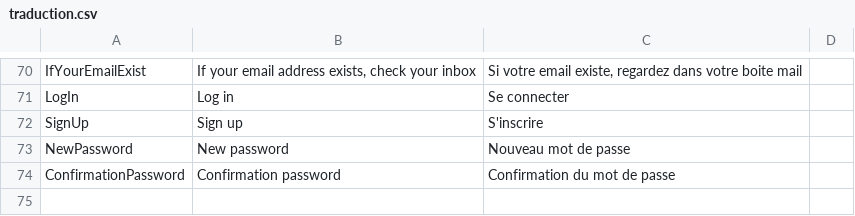
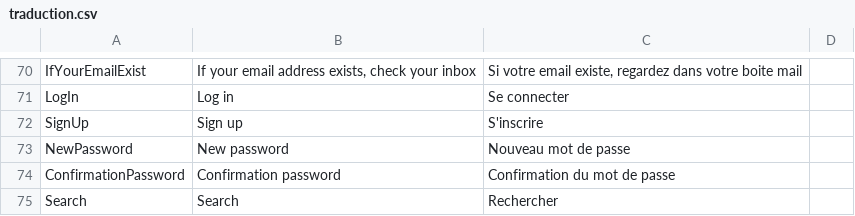
Before and after one commit to Benoitapps/ChallengeS3, a CSV file: backend/src/Assets/traduction.csv, drawn as a sheet; only a part is shown, gaps mark what is left out.

Commit message:
Update translations and button labels for CY

```diff
--- a/backend/src/Assets/traduction.csv
+++ b/backend/src/Assets/traduction.csv
@@ -74 +74,2 @@ NewPassword, New password, Nouveau mot de passe,
 ConfirmationPassword, Confirmation password, Confirmation du mot de passe,
+Search, Search, Rechercher,
```
Also changed, not shown: 3 other files.
